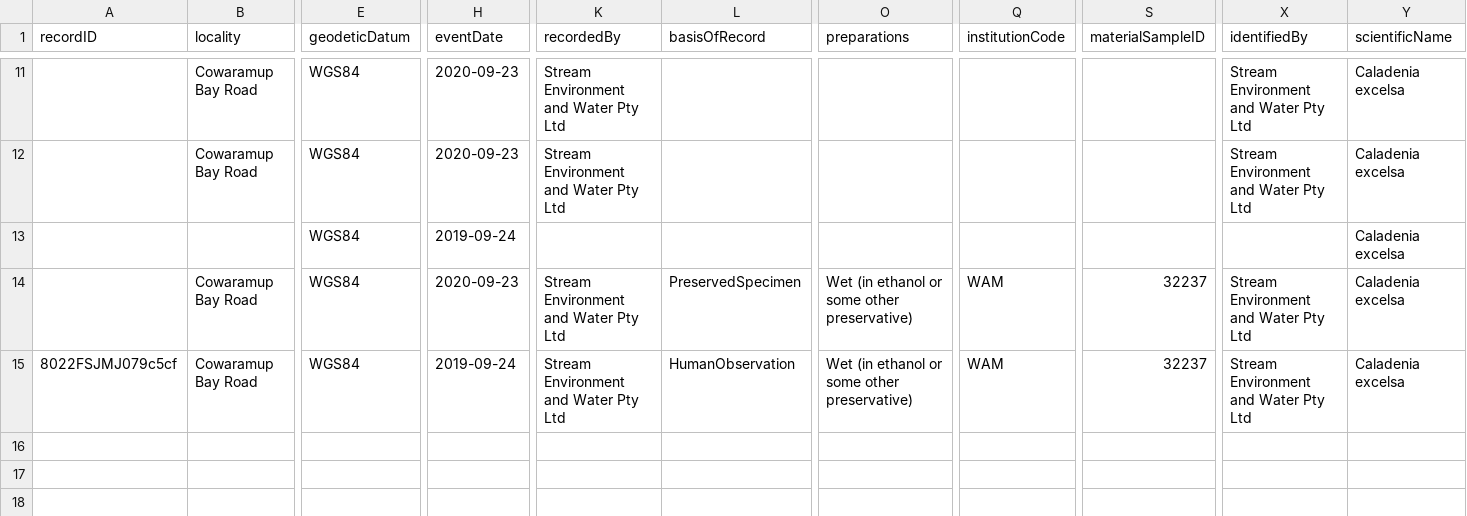
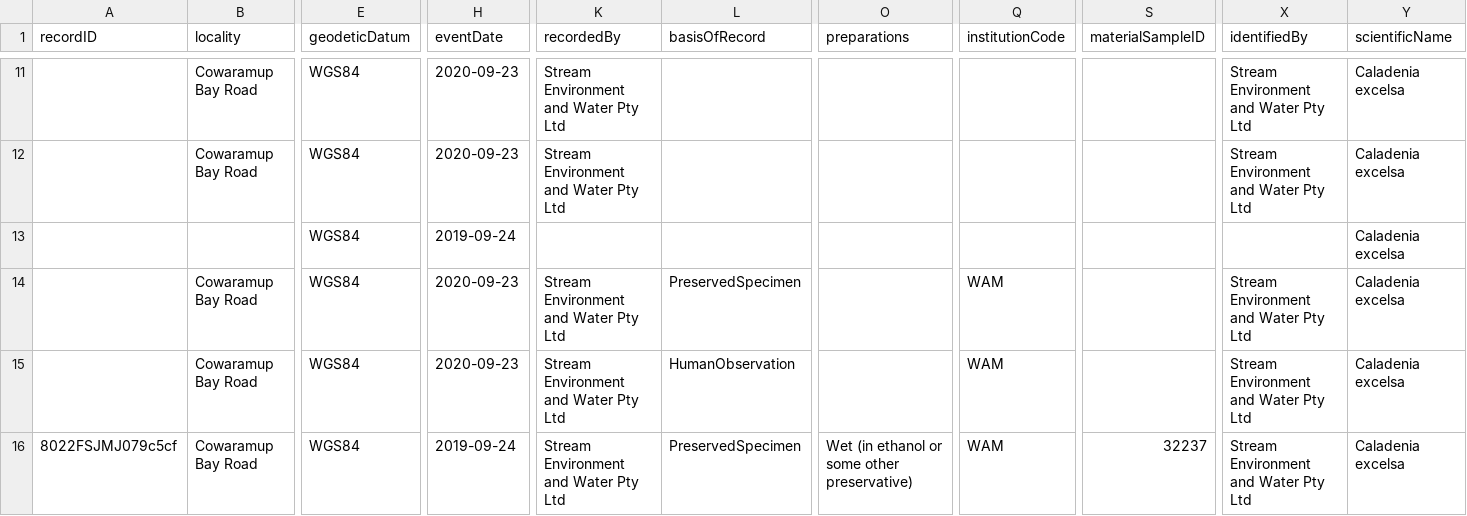
Before and after one commit to gaiaresources/abis-mapping, a CSV file: abis_mapping/templates/dwc_mvp/examples/margaret_river_flora/margaret_river_flora.csv, drawn as a sheet; only a part is shown, gaps mark what is left out; addresses are those after the commit; rows hold the shown columns only; the diff names each change by its address in the sheet, - before the commit and + after, or states it on an @@ line.

Commit message:
Refine logic for creating specimen nodes

```diff
--- a/abis_mapping/templates/dwc_mvp/examples/margaret_river_flora/margaret_river_flora.csv
+++ b/abis_mapping/templates/dwc_mvp/examples/margaret_river_flora/margaret_river_flora.csv
+row 14:  | Cowaramup Bay Road | WGS84 | 2020-09-23 | Stream Environment and Water Pty Ltd | PreservedSpecimen |  | WAM |  | Stream Environment and Water Pty Ltd | Caladenia excelsa
-L15 (basisOfRecord): PreservedSpecimen
+L15 (basisOfRecord): HumanObservation
-O15 (preparations): Wet (in ethanol or some other preservative)
+O15 (preparations): (empty)
-S15 (materialSampleID): 32237
+S15 (materialSampleID): (empty)
-L16 (basisOfRecord): HumanObservation
+L16 (basisOfRecord): PreservedSpecimen
```
Also changed, not shown: 2 other files.
